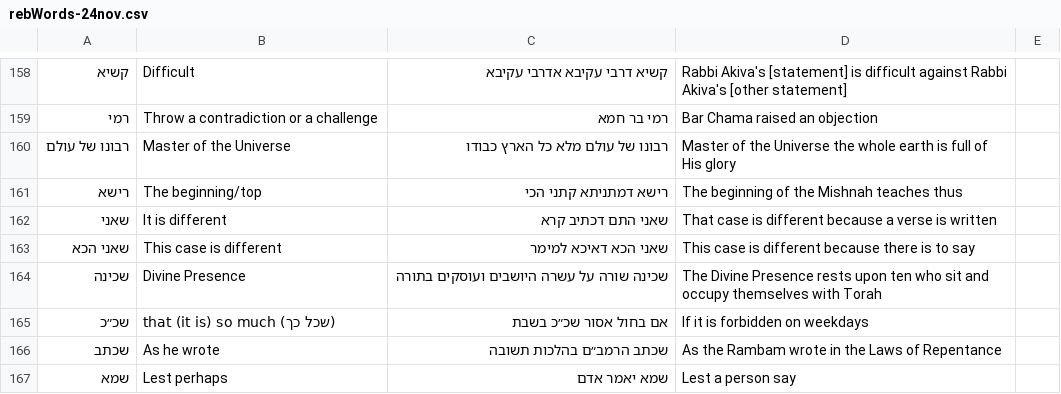
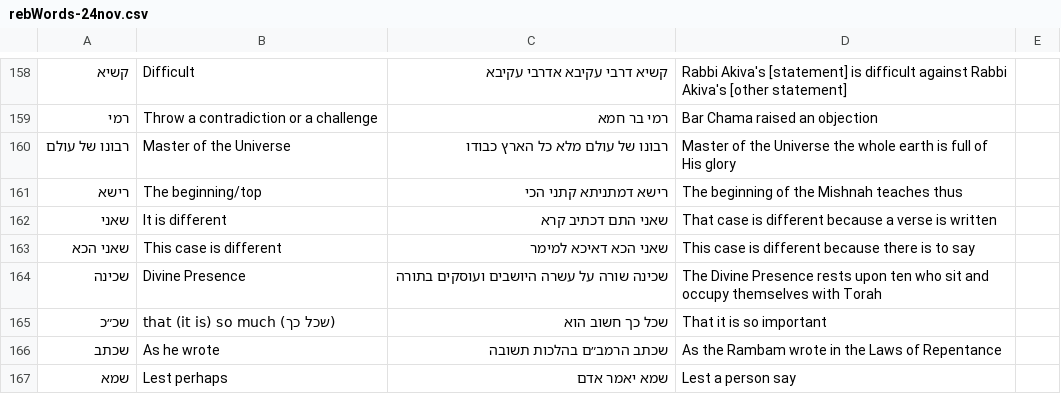
Before and after one commit to carlwoolf/myJs, a CSV file: my123/Hebrew/rebWords-24nov.csv, drawn as a sheet; only a part is shown, gaps mark what is left out; the diff names each change by its address in the sheet, - before the commit and + after, or states it on an @@ line.

```diff
--- a/my123/Hebrew/rebWords-24nov.csv
+++ b/my123/Hebrew/rebWords-24nov.csv
-C165: אם בחול אסור שכ״כ בשבת
+C165: שכל כך חשוב הוא
-D165: If it is forbidden on weekdays
+D165: That it is so important
```
Also changed, not shown: 5 other files.
